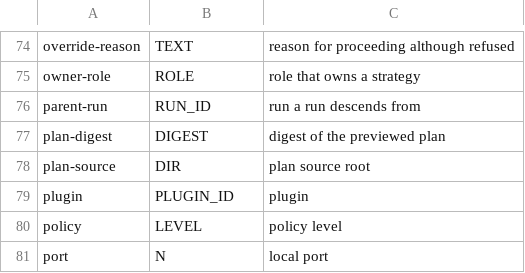
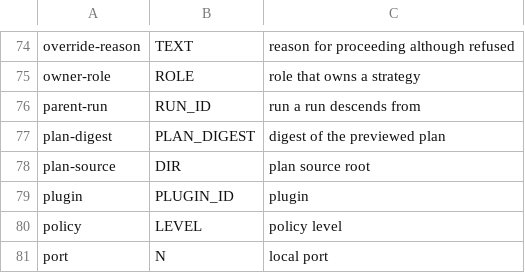
Before and after one commit to journeyWorker/canon, a TSV file: docs/design/cli-vocabulary.tsv, drawn as a sheet; only a part is shown, gaps mark what is left out.

Commit message:
fix(0.36 claim-1-4 round 2): --commit and --plan-digest carry the contract's standard help and <PLAN_DIGEST> in --help, the document and the guides (no override); the guide sentences on input; case.yaml of atip-1-1-schema-documents and a --schemas step; the four atip_claiml2 tests renamed (impl-claim-1-4, s-0-36-claim-1-4)

```diff
--- a/docs/design/cli-vocabulary.tsv
+++ b/docs/design/cli-vocabulary.tsv
@@ -76,3 +76,3 @@ owner-role	ROLE	role that owns a strategy
 parent-run	RUN_ID	run a run descends from
-plan-digest	DIGEST	digest of the previewed plan
+plan-digest	PLAN_DIGEST	digest of the previewed plan
 plan-source	DIR	plan source root
```
Also changed, not shown: 25 other files.
